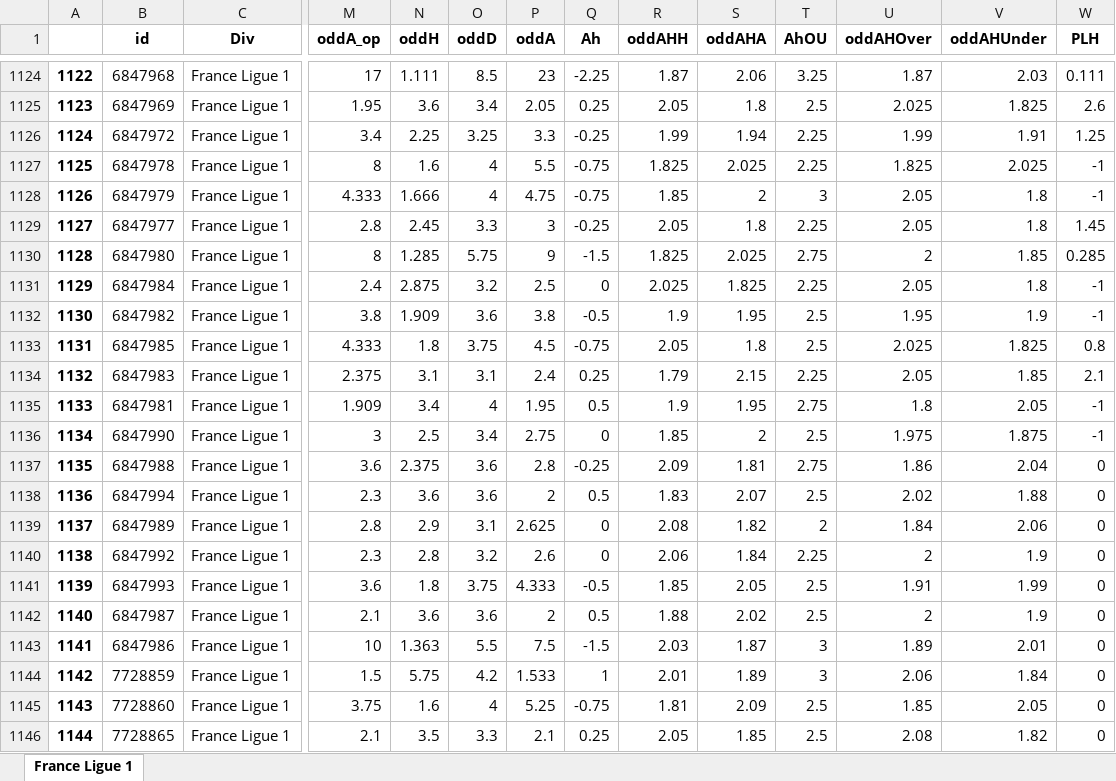
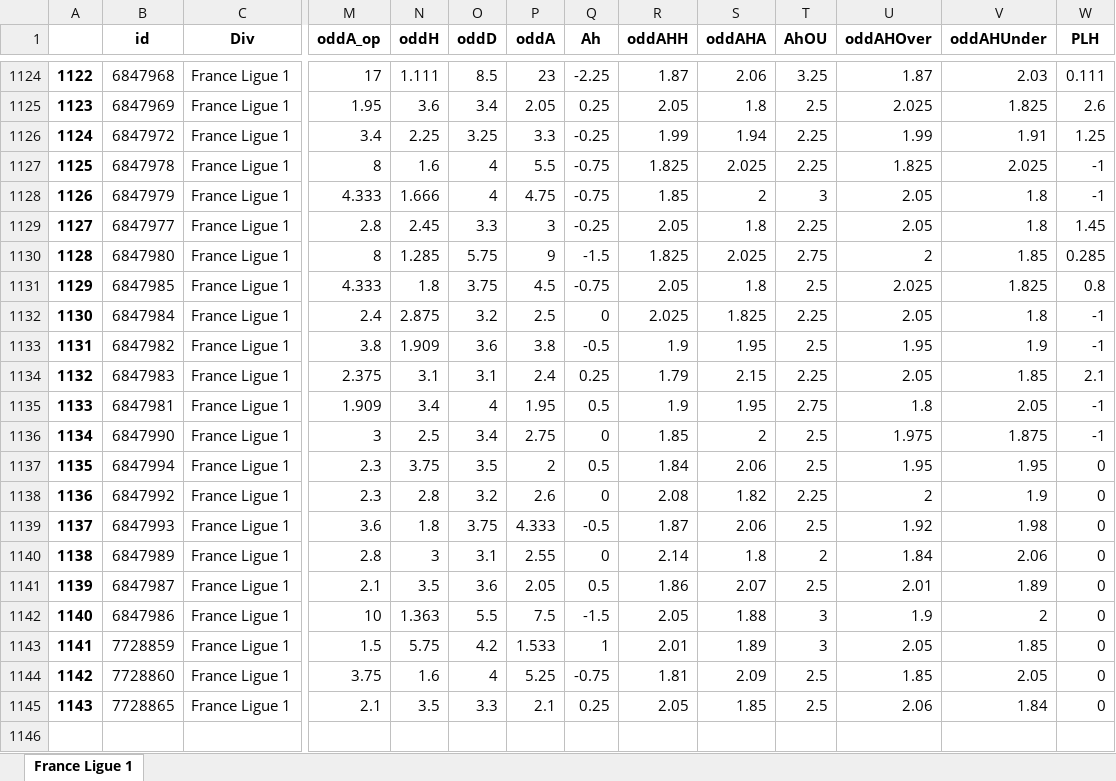
Before and after one commit to pedrogxbet/footdata, an Excel workbook: France Ligue 1/France Ligue 1.xlsx, sheet France Ligue 1, drawn as a sheet; only a part is shown, gaps mark what is left out; values as stored, in another font and other column widths than the file's, no borders; removed rows and columns are numbered as before the commit, all else as after; rows hold the shown columns only; the diff covers the shown part only; the diff names each change by its address in the sheet, - before the commit and + after, or states it on an @@ line.

```diff
--- a/France Ligue 1/France Ligue 1.xlsx (sheet France Ligue 1)
+++ b/France Ligue 1/France Ligue 1.xlsx (sheet France Ligue 1)
@@ column A renumbered from row 77 down @@
@@ row 1133 moved to row 1131: 1129 @@
-row 1137: 1135 | 6847988 | France Ligue 1 | 3.6 | 2.375 | 3.6 | 2.8 | -0.25 | 2.09 | 1.81 | 2.75 | 1.86 | 2.04 | 0
-N1137 (oddH): 3.6
+N1137 (oddH): 3.75
-O1137 (oddD): 3.6
+O1137 (oddD): 3.5
-R1137 (oddAHH): 1.83
+R1137 (oddAHH): 1.84
-S1137 (oddAHA): 2.07
+S1137 (oddAHA): 2.06
-U1137 (oddAHOver): 2.02
+U1137 (oddAHOver): 1.95
-V1137 (oddAHUnder): 1.88
+V1137 (oddAHUnder): 1.95
-row 1139: 1137 | 6847989 | France Ligue 1 | 2.8 | 2.9 | 3.1 | 2.625 | 0 | 2.08 | 1.82 | 2 | 1.84 | 2.06 | 0
-R1138 (oddAHH): 2.06
+R1138 (oddAHH): 2.08
-S1138 (oddAHA): 1.84
+S1138 (oddAHA): 1.82
-R1139 (oddAHH): 1.85
+R1139 (oddAHH): 1.87
-S1139 (oddAHA): 2.05
+S1139 (oddAHA): 2.06
-U1139 (oddAHOver): 1.91
+U1139 (oddAHOver): 1.92
-V1139 (oddAHUnder): 1.99
+V1139 (oddAHUnder): 1.98
+row 1140: 1138 | 6847989 | France Ligue 1 | 2.8 | 3 | 3.1 | 2.55 | 0 | 2.14 | 1.8 | 2 | 1.84 | 2.06 | 0
-N1141 (oddH): 3.6
+N1141 (oddH): 3.5
-P1141 (oddA): 2
+P1141 (oddA): 2.05
-R1141 (oddAHH): 1.88
+R1141 (oddAHH): 1.86
-S1141 (oddAHA): 2.02
+S1141 (oddAHA): 2.07
-U1141 (oddAHOver): 2
+U1141 (oddAHOver): 2.01
-V1141 (oddAHUnder): 1.9
+V1141 (oddAHUnder): 1.89
-R1142 (oddAHH): 2.03
+R1142 (oddAHH): 2.05
-S1142 (oddAHA): 1.87
+S1142 (oddAHA): 1.88
-U1142 (oddAHOver): 1.89
+U1142 (oddAHOver): 1.9
-V1142 (oddAHUnder): 2.01
+V1142 (oddAHUnder): 2
-U1143 (oddAHOver): 2.06
+U1143 (oddAHOver): 2.05
-V1143 (oddAHUnder): 1.84
+V1143 (oddAHUnder): 1.85
-U1145 (oddAHOver): 2.08
+U1145 (oddAHOver): 2.06
-V1145 (oddAHUnder): 1.82
+V1145 (oddAHUnder): 1.84
```
Also changed, not shown: 66 moved rows elsewhere in this sheet, Belgium First Division A/Belgium First Division A.xlsx, England Championship/England Championship.xlsx, 21 other files.
